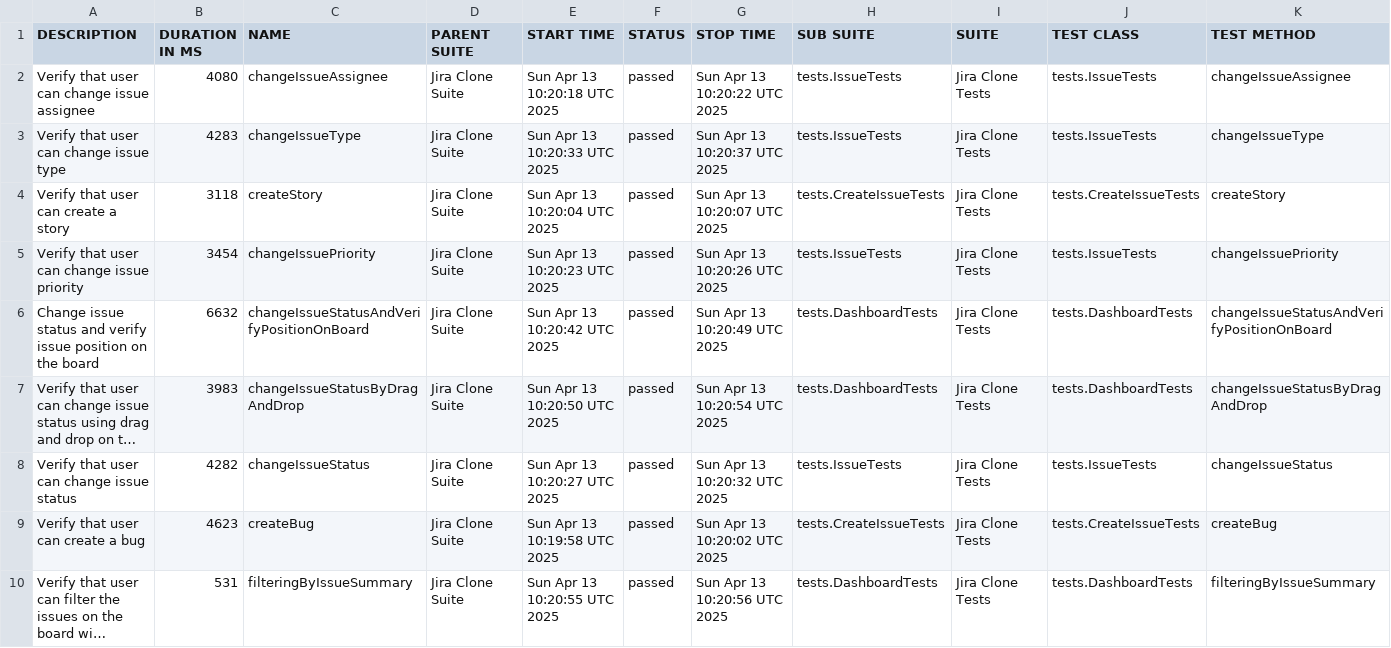
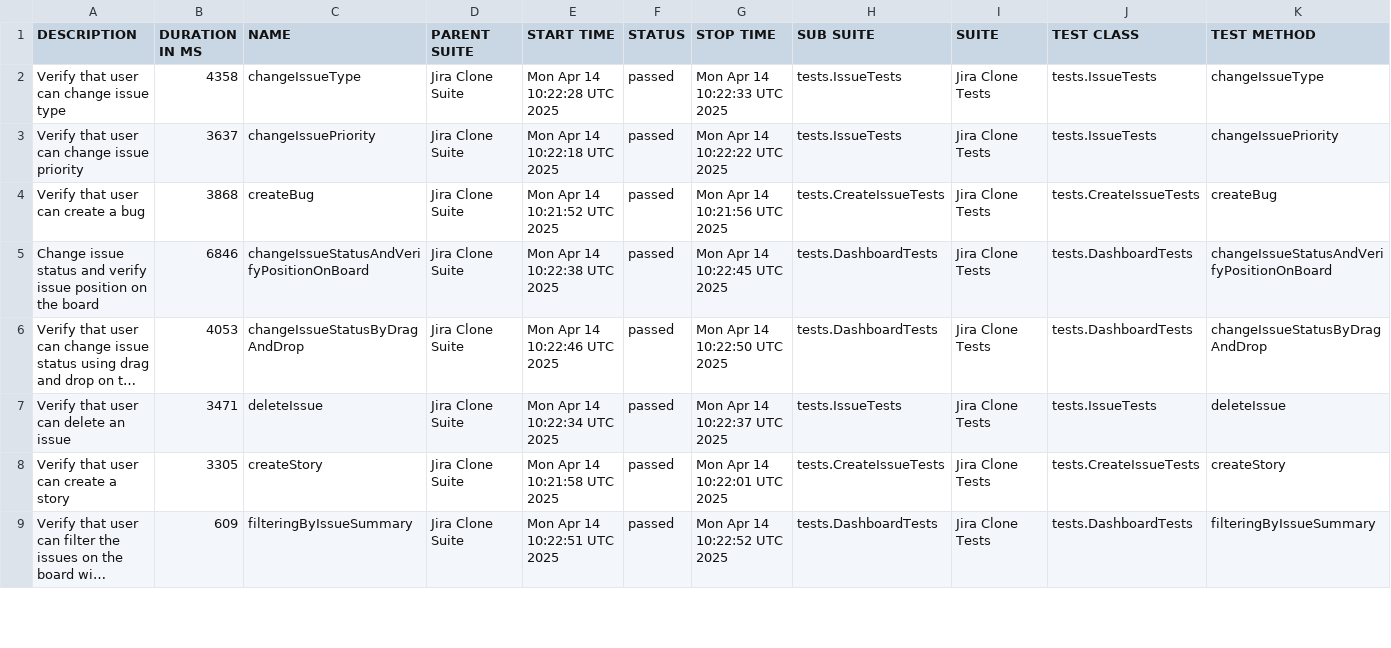
Before and after one commit to urosmilic/jira-clone-automation, a CSV file: data/suites.csv, drawn as a sheet; only a part is shown; long unchanged cells end in …; removed rows and columns are numbered as before the commit, all else as after; the diff covers the shown part only; the diff names each change by its address in the sheet, - before the commit and + after, or states it on an @@ line.

```diff
--- a/data/suites.csv
+++ b/data/suites.csv
-row 2: Verify that user can change issue assignee | 4080 | changeIssueAssignee | Jira Clone Suite | Sun Apr 13 10:20:18 UTC 2025 | passed | Sun Apr 13 10:20:22 UTC 2025 | tests.IssueTests | Jira Clone Tests | tests.IssueTests | changeIssueAssignee
-B2 (DURATION IN MS): 4283
+B2 (DURATION IN MS): 4358
-E2 (START TIME): Sun Apr 13 10:20:33 UTC 2025
+E2 (START TIME): Mon Apr 14 10:22:28 UTC 2025
-G2 (STOP TIME): Sun Apr 13 10:20:37 UTC 2025
+G2 (STOP TIME): Mon Apr 14 10:22:33 UTC 2025
-row 4: Verify that user can create a story | 3118 | createStory | Jira Clone Suite | Sun Apr 13 10:20:04 UTC 2025 | passed | Sun Apr 13 10:20:07 UTC 2025 | tests.CreateIssueTests | Jira Clone Tests | tests.CreateIssueTests | createStory
-B3 (DURATION IN MS): 3454
+B3 (DURATION IN MS): 3637
-E3 (START TIME): Sun Apr 13 10:20:23 UTC 2025
+E3 (START TIME): Mon Apr 14 10:22:18 UTC 2025
-G3 (STOP TIME): Sun Apr 13 10:20:26 UTC 2025
+G3 (STOP TIME): Mon Apr 14 10:22:22 UTC 2025
+row 4: Verify that user can create a bug | 3868 | createBug | Jira Clone Suite | Mon Apr 14 10:21:52 UTC 2025 | passed | Mon Apr 14 10:21:56 UTC 2025 | tests.CreateIssueTests | Jira Clone Tests | tests.CreateIssueTests | createBug
-B5 (DURATION IN MS): 6632
+B5 (DURATION IN MS): 6846
-E5 (START TIME): Sun Apr 13 10:20:42 UTC 2025
+E5 (START TIME): Mon Apr 14 10:22:38 UTC 2025
-G5 (STOP TIME): Sun Apr 13 10:20:49 UTC 2025
+G5 (STOP TIME): Mon Apr 14 10:22:45 UTC 2025
-B6 (DURATION IN MS): 3983
+B6 (DURATION IN MS): 4053
-E6 (START TIME): Sun Apr 13 10:20:50 UTC 2025
+E6 (START TIME): Mon Apr 14 10:22:46 UTC 2025
-G6 (STOP TIME): Sun Apr 13 10:20:54 UTC 2025
+G6 (STOP TIME): Mon Apr 14 10:22:50 UTC 2025
-A7 (DESCRIPTION): Verify that user can change issue status
+A7 (DESCRIPTION): Verify that user can delete an issue
-B7 (DURATION IN MS): 4282
+B7 (DURATION IN MS): 3471
-C7 (NAME): changeIssueStatus
+C7 (NAME): deleteIssue
-E7 (START TIME): Sun Apr 13 10:20:27 UTC 2025
+E7 (START TIME): Mon Apr 14 10:22:34 UTC 2025
-G7 (STOP TIME): Sun Apr 13 10:20:32 UTC 2025
+G7 (STOP TIME): Mon Apr 14 10:22:37 UTC 2025
-K7 (TEST METHOD): changeIssueStatus
+K7 (TEST METHOD): deleteIssue
-A8 (DESCRIPTION): Verify that user can create a bug
+A8 (DESCRIPTION): Verify that user can create a story
-B8 (DURATION IN MS): 4623
+B8 (DURATION IN MS): 3305
-C8 (NAME): createBug
+C8 (NAME): createStory
-E8 (START TIME): Sun Apr 13 10:19:58 UTC 2025
+E8 (START TIME): Mon Apr 14 10:21:58 UTC 2025
-G8 (STOP TIME): Sun Apr 13 10:20:02 UTC 2025
+G8 (STOP TIME): Mon Apr 14 10:22:01 UTC 2025
-K8 (TEST METHOD): createBug
+K8 (TEST METHOD): createStory
-B9 (DURATION IN MS): 531
+B9 (DURATION IN MS): 609
-E9 (START TIME): Sun Apr 13 10:20:55 UTC 2025
+E9 (START TIME): Mon Apr 14 10:22:51 UTC 2025
-G9 (STOP TIME): Sun Apr 13 10:20:56 UTC 2025
+G9 (STOP TIME): Mon Apr 14 10:22:52 UTC 2025
```
Also changed, not shown: 2 added rows, 1 removed row and 12 edited cells elsewhere in this file, 41 other files.
